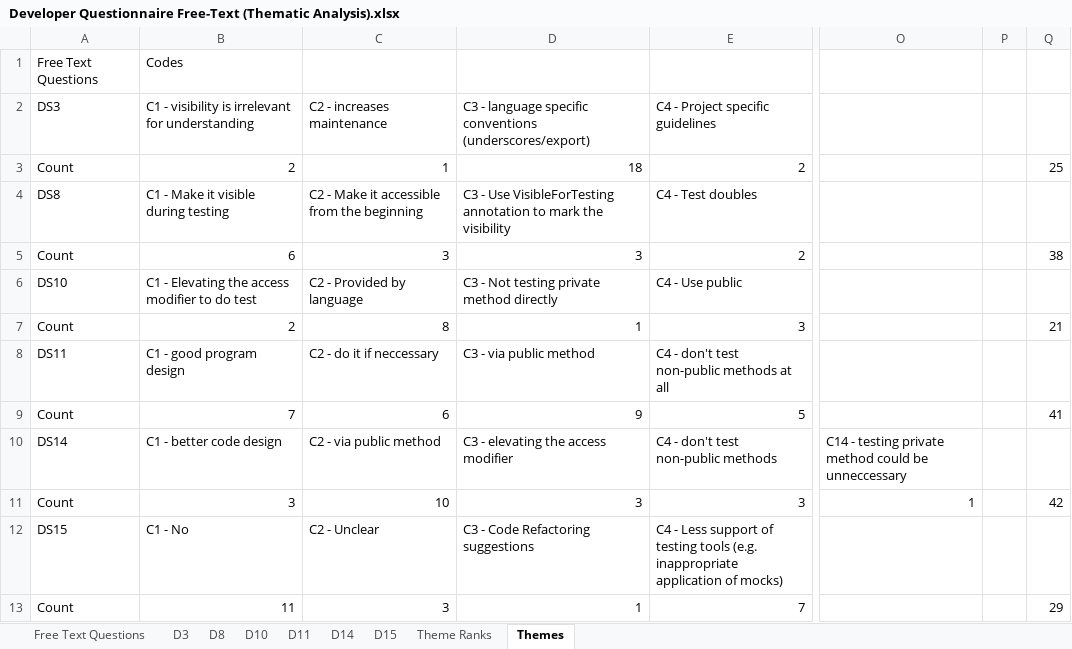
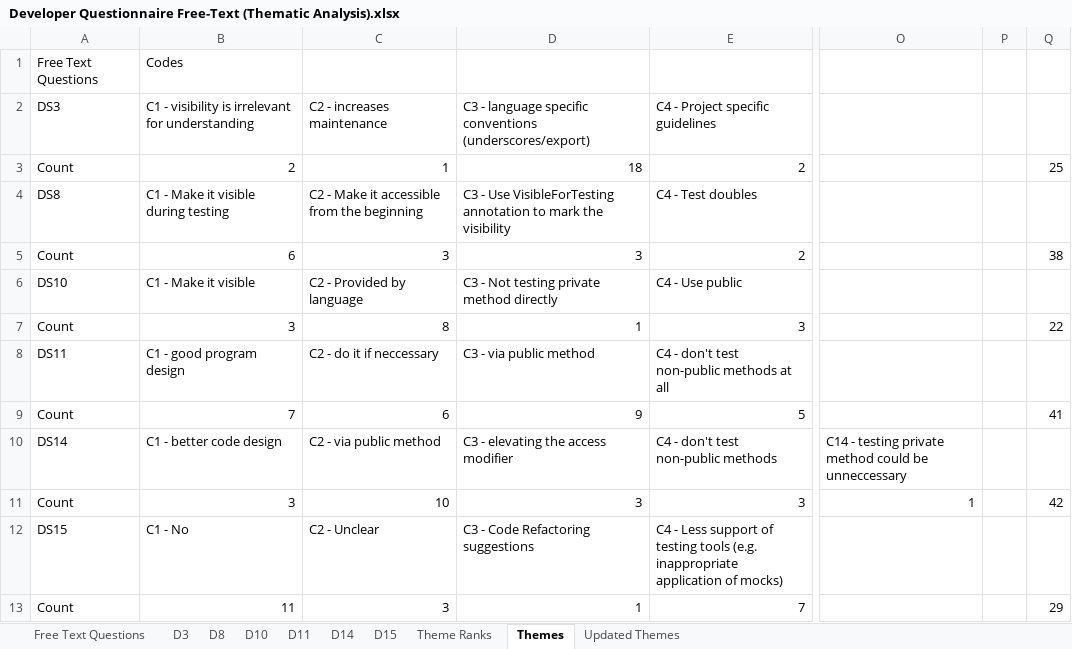
Before and after one commit to unittesting-nonpublic/private-keep-out_replication-package, an Excel workbook: Developer Questionnaire Free-Text (Thematic Analysis).xlsx, sheet Themes, drawn as a sheet; only a part is shown, gaps mark what is left out; values as stored, in another font and other column widths than the file's, no borders; charts and pictures not drawn; the diff names each change by its address in the sheet, - before the commit and + after, or states it on an @@ line.

```diff
--- a/Developer Questionnaire Free-Text (Thematic Analysis).xlsx (sheet Themes)
+++ b/Developer Questionnaire Free-Text (Thematic Analysis).xlsx (sheet Themes)
@@ sheet tab unhidden: Updated Themes @@
-B6: C1 - Elevating the access modifier to do test
+B6: C1 - Make it visible
-B7: 2
+B7: 3
-Q7: 21
+Q7: 22
```
Also changed, not shown: sheet Theme Ranks, sheet D10.
